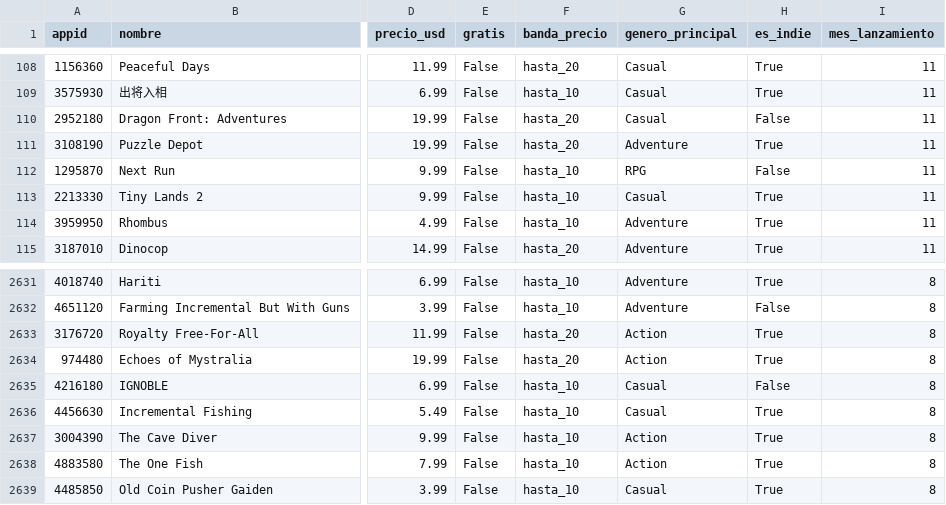
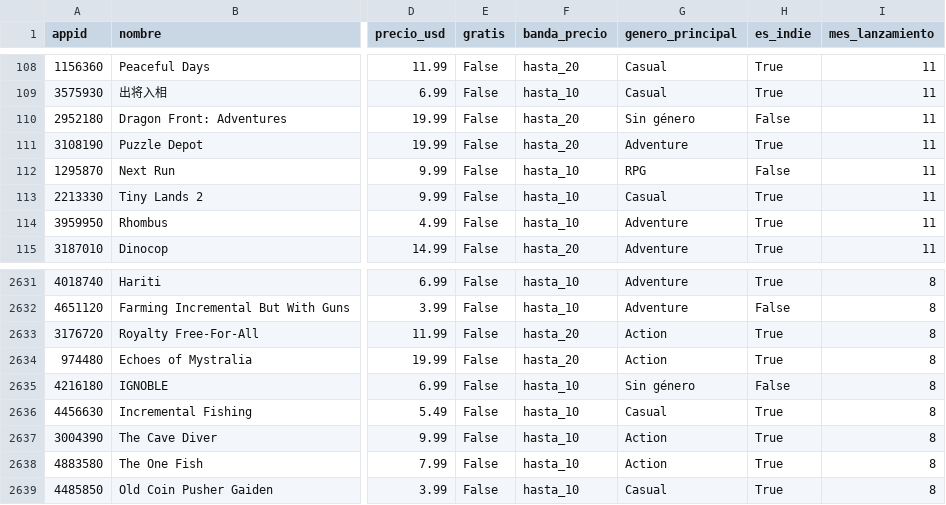
Before and after one commit to alvarodc093-pixel/steam-launch-radar, a CSV file: data/processed/dataset_radar.csv, drawn as a sheet; only a part is shown, gaps mark what is left out; the diff names each change by its address in the sheet, - before the commit and + after, or states it on an @@ line.

```diff
--- a/data/processed/dataset_radar.csv
+++ b/data/processed/dataset_radar.csv
-G110 (genero_principal): Casual
+G110 (genero_principal): Sin género
-G2635 (genero_principal): Casual
+G2635 (genero_principal): Sin género
```
Also changed, not shown: data/processed/juegos.csv, 15 other files.
